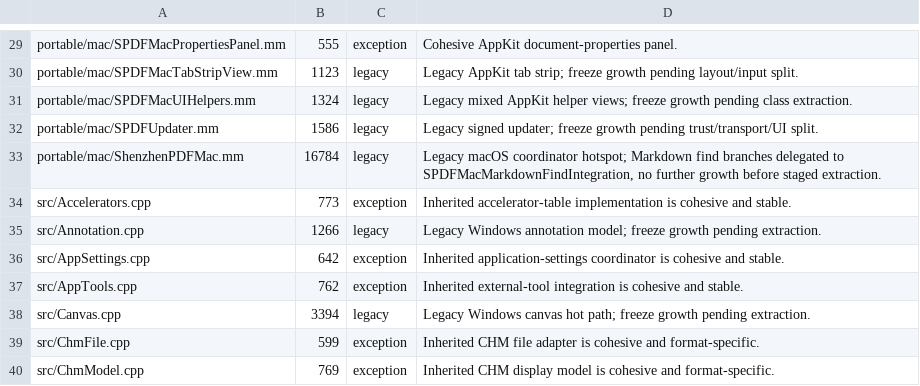
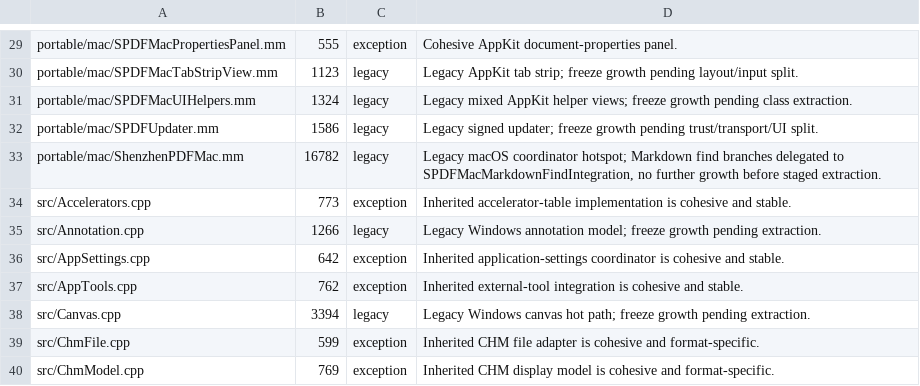
Before and after one commit to casimir-engineering/shenzhen-pdf, a TSV file: tools/file-size-limits.tsv, drawn as a sheet; only a part is shown, gaps mark what is left out.

```diff
--- a/tools/file-size-limits.tsv
+++ b/tools/file-size-limits.tsv
@@ -32,3 +32,3 @@ portable/mac/SPDFMacUIHelpers.mm	1324	legacy	Legacy mixed AppKit helper views; f
 portable/mac/SPDFUpdater.mm	1586	legacy	Legacy signed updater; freeze growth pending trust/transport/UI split.
-portable/mac/ShenzhenPDFMac.mm	16784	legacy	Legacy macOS coordinator hotspot; Markdown find branches delegated to SPDFMacMarkdownFindIntegration, no further growth before staged extraction.
+portable/mac/ShenzhenPDFMac.mm	16782	legacy	Legacy macOS coordinator hotspot; Markdown find branches delegated to SPDFMacMarkdownFindIntegration, no further growth before staged extraction.
 src/Accelerators.cpp	773	exception	Inherited accelerator-table implementation is cohesive and stable.
```
Also changed, not shown: 7 other files.
